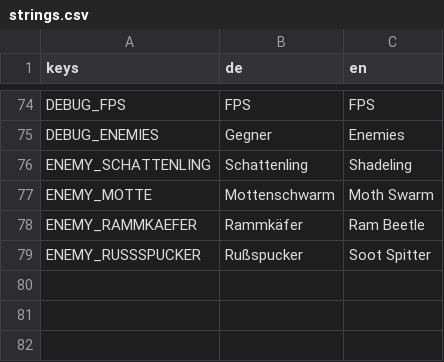
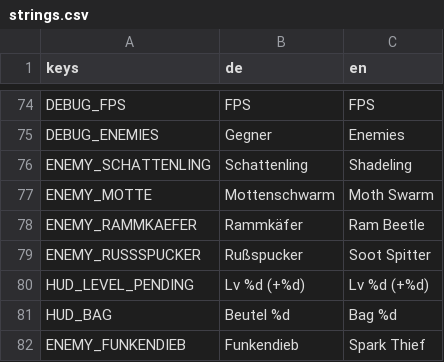
Before and after one commit to zBadly/Bulbro, a CSV file: localization/strings.csv, drawn as a sheet; only a part is shown, gaps mark what is left out; the diff names each change by its address in the sheet, - before the commit and + after, or states it on an @@ line.

```diff
--- a/localization/strings.csv
+++ b/localization/strings.csv
+row 80: HUD_LEVEL_PENDING | Lv %d (+%d) | Lv %d (+%d)
+row 81: HUD_BAG | Beutel %d | Bag %d
+row 82: ENEMY_FUNKENDIEB | Funkendieb | Spark Thief
```
Also changed, not shown: 28 other files.
